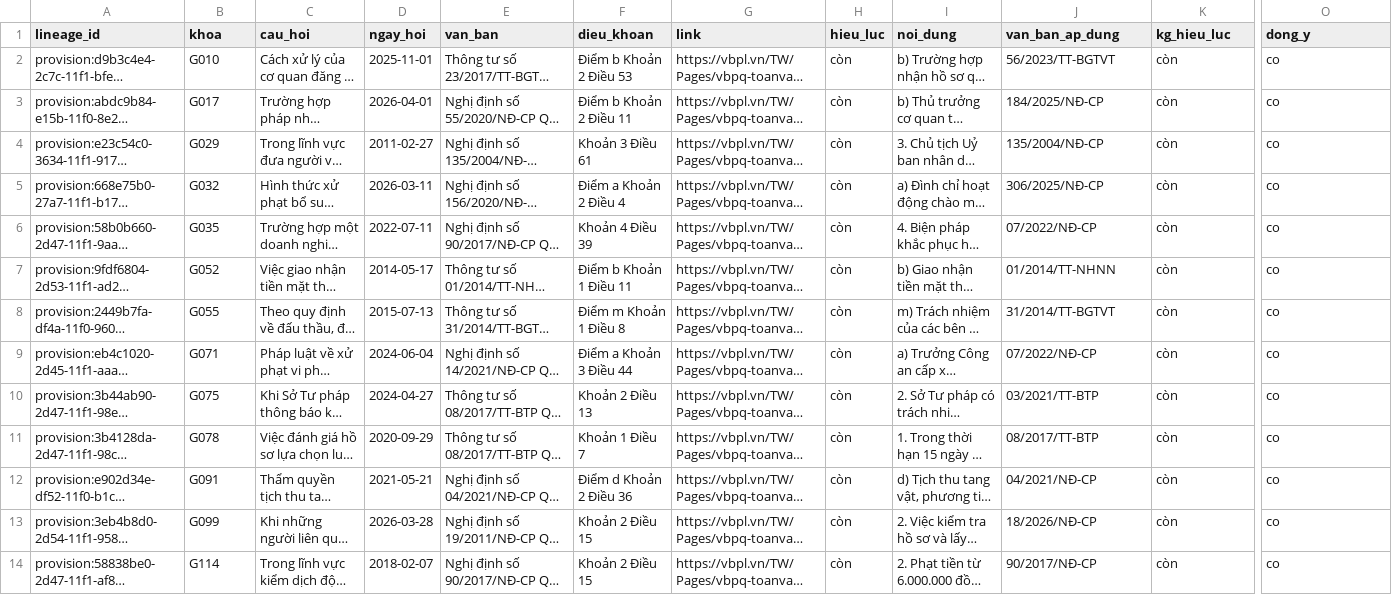
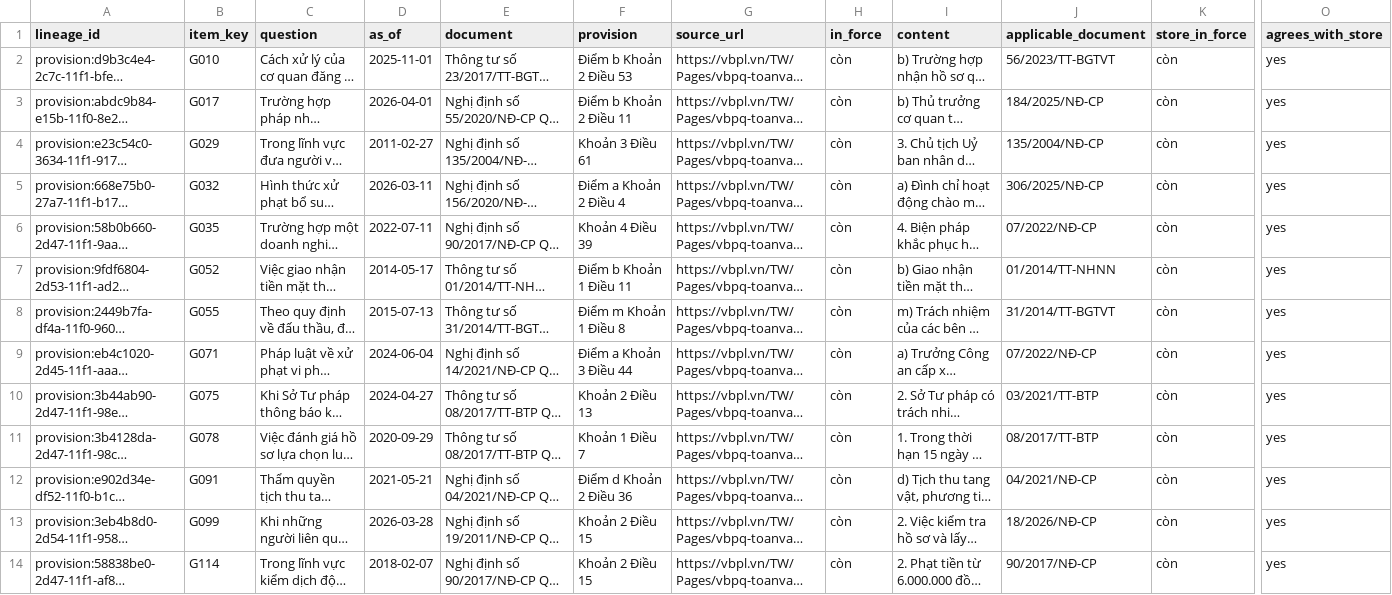
Before and after one commit to cmtri2005/graphrag-legal-thesis, a TSV file: data/vilextime_dib/annotation/blind_reading/round1_annotator_A.tsv, drawn as a sheet; only a part is shown, gaps mark what is left out; long unchanged cells end in …; the diff covers the shown part only; the diff names each change by its address in the sheet, - before the commit and + after, or states it on an @@ line.

```diff
--- a/data/vilextime_dib/annotation/blind_reading/round1_annotator_A.tsv
+++ b/data/vilextime_dib/annotation/blind_reading/round1_annotator_A.tsv
-B1: khoa
+B1: item_key
-C1: cau_hoi
+C1: question
-D1: ngay_hoi
+D1: as_of
-E1: van_ban
+E1: document
-F1: dieu_khoan
+F1: provision
-G1: link
+G1: source_url
-H1: hieu_luc
+H1: in_force
-I1: noi_dung
+I1: content
-J1: van_ban_ap_dung
+J1: applicable_document
-K1: kg_hieu_luc
+K1: store_in_force
-O1: dong_y
+O1: agrees_with_store
-O2:O14 (agrees_with_store): co
+O2:O14 (agrees_with_store): yes
```
Also changed, not shown: 3 edited cells elsewhere in this file, data/vilextime_dib/annotation/blind_reading/round1_annotator_B.tsv, data/vilextime_dib/annotation/blind_reading/round2_coauthor_reader.tsv, 9 other files.
